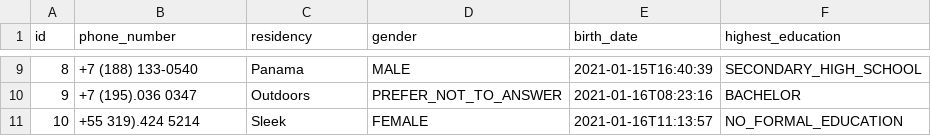
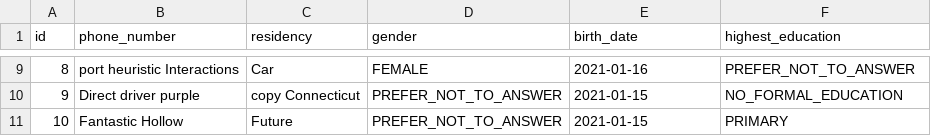
Before and after one commit to popica14/astrid-diaspora, a CSV file: src/main/resources/config/liquibase/fake-data/astrid_user.csv, drawn as a sheet; only a part is shown, gaps mark what is left out; the diff covers the shown part only.

Commit message:
change birthdate to local date

```diff
--- a/src/main/resources/config/liquibase/fake-data/astrid_user.csv
+++ b/src/main/resources/config/liquibase/fake-data/astrid_user.csv
@@ -9,3 +9,3 @@ id;phone_number;residency;gender;birth_date;highest_education
-8;"+7 (188) 133-0540";Panama;MALE;2021-01-15T16:40:39;SECONDARY_HIGH_SCHOOL
-9;"+7 (195).036 0347";Outdoors;PREFER_NOT_TO_ANSWER;2021-01-16T08:23:16;BACHELOR
-10;"+55 319).424 5214";Sleek;FEMALE;2021-01-16T11:13:57;NO_FORMAL_EDUCATION
+8;port heuristic Interactions;Car;FEMALE;2021-01-16;PREFER_NOT_TO_ANSWER
+9;Direct driver purple;copy Connecticut;PREFER_NOT_TO_ANSWER;2021-01-15;NO_FORMAL_EDUCATION
+10;Fantastic Hollow;Future;PREFER_NOT_TO_ANSWER;2021-01-15;PRIMARY
```
Also changed, not shown: 32 edited cells elsewhere in this file, 14 other files.
